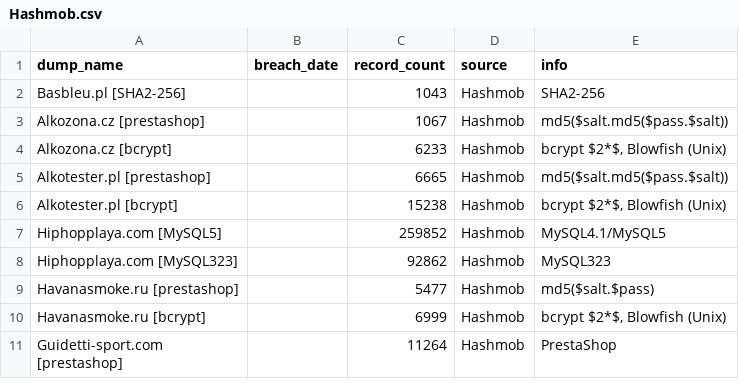
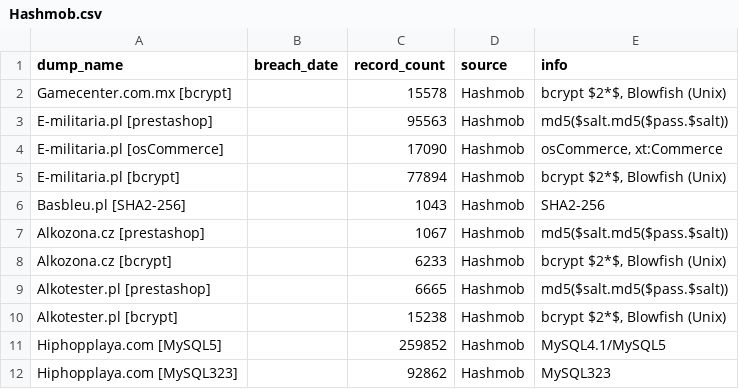
Before and after one commit to notdls/known-breaches, a CSV file: datasets/Hashmob.csv, drawn as a sheet; only a part is shown; the shorter side is filled out with more unchanged rows.

Commit message:
Dataset Update 05/19/26

```diff
--- a/datasets/Hashmob.csv
+++ b/datasets/Hashmob.csv
@@ -1,2 +1,6 @@
 dump_name,breach_date,record_count,source,info
+Gamecenter.com.mx [bcrypt],,15578,Hashmob,"bcrypt $2*$, Blowfish (Unix)"
+E-militaria.pl [prestashop],,95563,Hashmob,md5($salt.md5($pass.$salt))
+E-militaria.pl [osCommerce],,17090,Hashmob,"osCommerce, xt:Commerce"
+E-militaria.pl [bcrypt],,77894,Hashmob,"bcrypt $2*$, Blowfish (Unix)"
 Basbleu.pl [SHA2-256],,1043,Hashmob,SHA2-256
```
Also changed, not shown: 5 other files.
